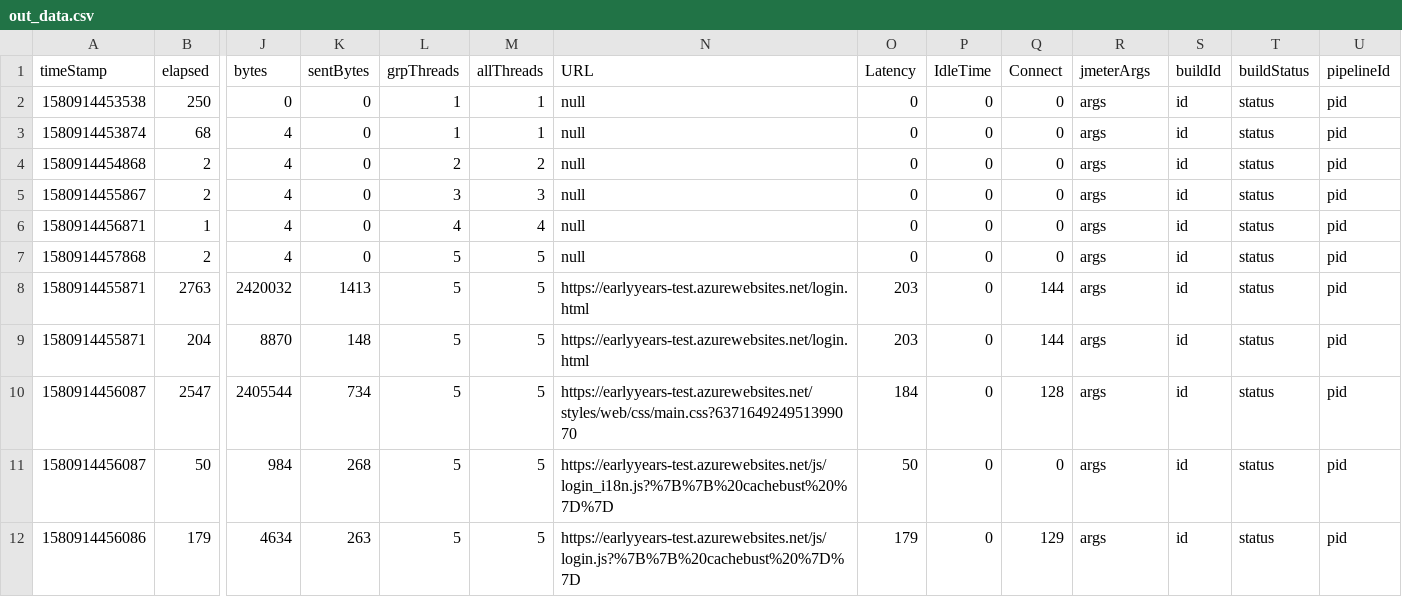
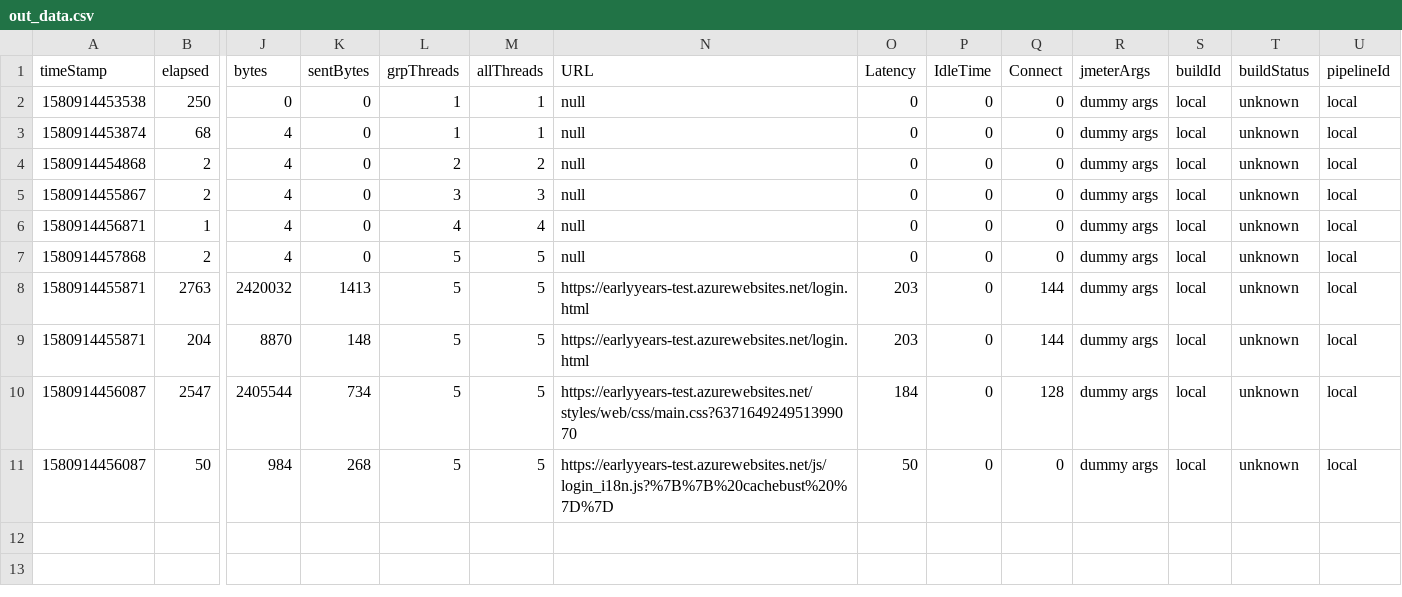
Before and after one commit to wagrav/crux, a CSV file: modules/workbooks/test_data/out_data.csv, drawn as a sheet; only a part is shown, gaps mark what is left out; rows hold the shown columns only; the diff names each change by its address in the sheet, - before the commit and + after, or states it on an @@ line.

```diff
--- a/modules/workbooks/test_data/out_data.csv
+++ b/modules/workbooks/test_data/out_data.csv
-R2:R11 (jmeterArgs): args
+R2:R11 (jmeterArgs): dummy args
-S2:S11 (buildId): id
+S2:S11 (buildId): local
-T2:T11 (buildStatus): status
+T2:T11 (buildStatus): unknown
-U2:U11 (pipelineId): pid
+U2:U11 (pipelineId): local
-row 12: 1580914456086 | 179 | 4634 | 263 | 5 | 5 | https://earlyyears-test.azurewebsites.net/js/login.js?%7B%7B%20cachebust%20%7D%7D | 179 | 0 | 129 | args | id | status | pid
```
Also changed, not shown: 8 other files.
